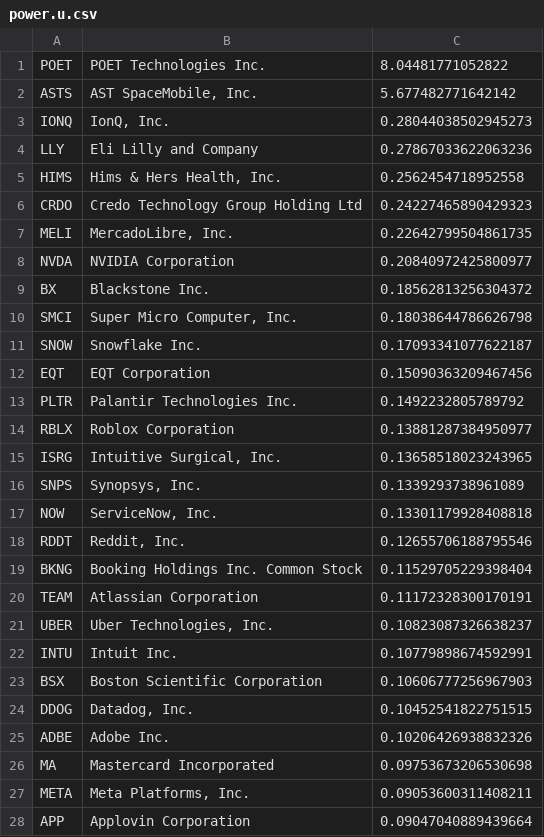
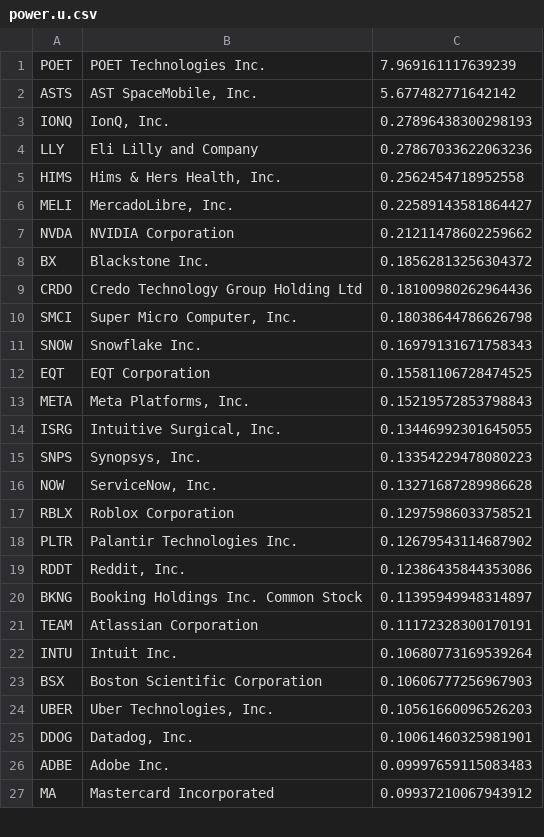
Before and after one commit to sieginglion/screener, a CSV file: power.u.csv, drawn as a sheet; only a part is shown; the diff covers the shown part only.

```diff
--- a/power.u.csv
+++ b/power.u.csv
@@ -1,28 +1,27 @@
-POET,POET Technologies Inc.,8.04481771052822
+POET,POET Technologies Inc.,7.969161117639239
 ASTS,"AST SpaceMobile, Inc.",5.677482771642142
-IONQ,"IonQ, Inc.",0.28044038502945273
+IONQ,"IonQ, Inc.",0.27896438300298193
 LLY,Eli Lilly and Company,0.27867033622063236
 HIMS,"Hims & Hers Health, Inc.",0.2562454718952558
-CRDO,Credo Technology Group Holding Ltd,0.24227465890429323
-MELI,"MercadoLibre, Inc.",0.22642799504861735
-NVDA,NVIDIA Corporation,0.20840972425800977
+MELI,"MercadoLibre, Inc.",0.22589143581864427
+NVDA,NVIDIA Corporation,0.21211478602259662
 BX,Blackstone Inc.,0.18562813256304372
+CRDO,Credo Technology Group Holding Ltd,0.18100980262964436
 SMCI,"Super Micro Computer, Inc.",0.18038644786626798
-SNOW,Snowflake Inc.,0.17093341077622187
-EQT,EQT Corporation,0.15090363209467456
-PLTR,Palantir Technologies Inc.,0.1492232805789792
-RBLX,Roblox Corporation,0.13881287384950977
-ISRG,"Intuitive Surgical, Inc.",0.13658518023243965
-SNPS,"Synopsys, Inc.",0.1339293738961089
-NOW,"ServiceNow, Inc.",0.13301179928408818
-RDDT,"Reddit, Inc.",0.12655706188795546
-BKNG,Booking Holdings Inc. Common Stock,0.11529705229398404
+SNOW,Snowflake Inc.,0.16979131671758343
+EQT,EQT Corporation,0.15581106728474525
+META,"Meta Platforms, Inc.",0.15219572853798843
+ISRG,"Intuitive Surgical, Inc.",0.13446992301645055
+SNPS,"Synopsys, Inc.",0.13354229478080223
+NOW,"ServiceNow, Inc.",0.13271687289986628
+RBLX,Roblox Corporation,0.12975986033758521
+PLTR,Palantir Technologies Inc.,0.12679543114687902
+RDDT,"Reddit, Inc.",0.12386435844353086
+BKNG,Booking Holdings Inc. Common Stock,0.11395949948314897
 TEAM,Atlassian Corporation,0.11172328300170191
-UBER,"Uber Technologies, Inc.",0.10823087326638237
-INTU,Intuit Inc.,0.10779898674592991
+INTU,Intuit Inc.,0.10680773169539264
 BSX,Boston Scientific Corporation,0.10606777256967903
-DDOG,"Datadog, Inc.",0.10452541822751515
-ADBE,Adobe Inc.,0.10206426938832326
-MA,Mastercard Incorporated,0.09753673206530698
-META,"Meta Platforms, Inc.",0.09053600311408211
-APP,Applovin Corporation,0.09047040889439664
+UBER,"Uber Technologies, Inc.",0.10561660096526203
+DDOG,"Datadog, Inc.",0.10061460325981901
+ADBE,Adobe Inc.,0.09997659115083483
+MA,Mastercard Incorporated,0.09937210067943912
```
Also changed, not shown: 10 added rows, 9 removed rows and 26 edited cells elsewhere in this file, long.u.csv, 1 other file.
